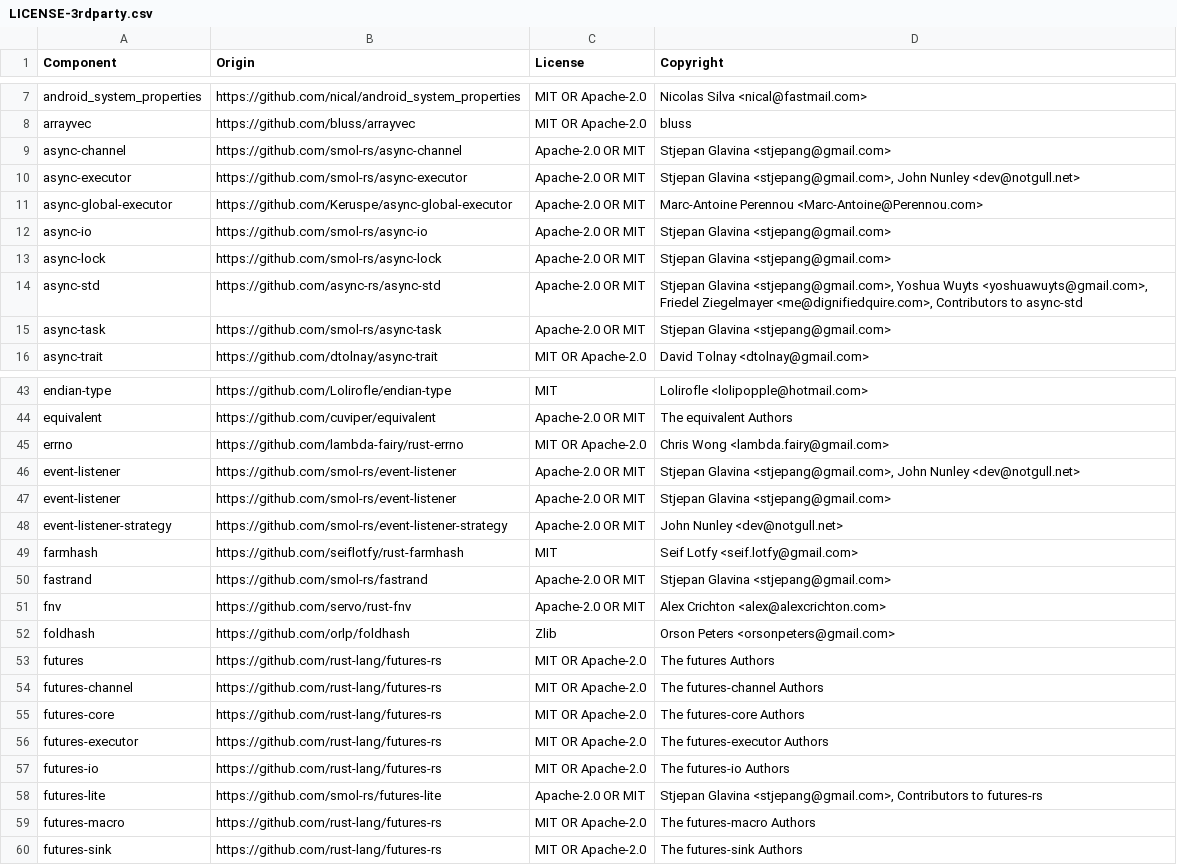
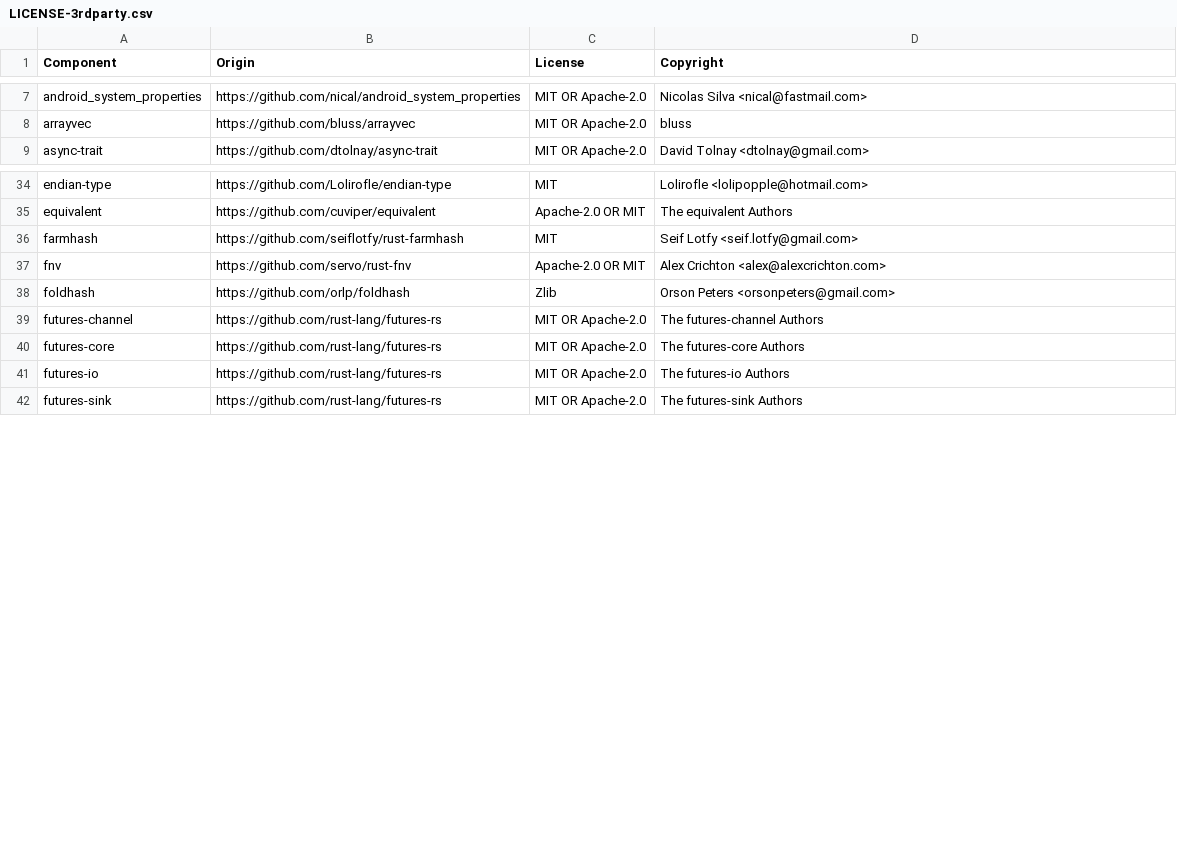
Before and after one commit to DataDog/dd-sensitive-data-scanner, a CSV file: LICENSE-3rdparty.csv, drawn as a sheet; only a part is shown, gaps mark what is left out; the diff covers the shown part only; the diff names each change by its address in the sheet, - before the commit and + after, or states it on an @@ line.

Commit message:
bump licence

```diff
--- a/LICENSE-3rdparty.csv
+++ b/LICENSE-3rdparty.csv
-row 9: async-channel | https://github.com/smol-rs/async-channel | Apache-2.0 OR MIT | Stjepan Glavina <stjepang@gmail.com>
-row 10: async-executor | https://github.com/smol-rs/async-executor | Apache-2.0 OR MIT | Stjepan Glavina <stjepang@gmail.com>, John Nunley <dev@notgull.net>
-row 11: async-global-executor | https://github.com/Keruspe/async-global-executor | Apache-2.0 OR MIT | Marc-Antoine Perennou <Marc-Antoine@Perennou.com>
-row 12: async-io | https://github.com/smol-rs/async-io | Apache-2.0 OR MIT | Stjepan Glavina <stjepang@gmail.com>
-row 13: async-lock | https://github.com/smol-rs/async-lock | Apache-2.0 OR MIT | Stjepan Glavina <stjepang@gmail.com>
-row 14: async-std | https://github.com/async-rs/async-std | Apache-2.0 OR MIT | Stjepan Glavina <stjepang@gmail.com>, Yoshua Wuyts <yoshuawuyts@gmail.com>, Friedel Ziegelmayer <me@dignifiedquire.com>, Contributors to async-std
-row 15: async-task | https://github.com/smol-rs/async-task | Apache-2.0 OR MIT | Stjepan Glavina <stjepang@gmail.com>
-row 45: errno | https://github.com/lambda-fairy/rust-errno | MIT OR Apache-2.0 | Chris Wong <lambda.fairy@gmail.com>
-row 46: event-listener | https://github.com/smol-rs/event-listener | Apache-2.0 OR MIT | Stjepan Glavina <stjepang@gmail.com>, John Nunley <dev@notgull.net>
-row 47: event-listener | https://github.com/smol-rs/event-listener | Apache-2.0 OR MIT | Stjepan Glavina <stjepang@gmail.com>
-row 48: event-listener-strategy | https://github.com/smol-rs/event-listener-strategy | Apache-2.0 OR MIT | John Nunley <dev@notgull.net>
-row 50: fastrand | https://github.com/smol-rs/fastrand | Apache-2.0 OR MIT | Stjepan Glavina <stjepang@gmail.com>
-row 53: futures | https://github.com/rust-lang/futures-rs | MIT OR Apache-2.0 | The futures Authors
-row 56: futures-executor | https://github.com/rust-lang/futures-rs | MIT OR Apache-2.0 | The futures-executor Authors
-row 58: futures-lite | https://github.com/smol-rs/futures-lite | Apache-2.0 OR MIT | Stjepan Glavina <stjepang@gmail.com>, Contributors to futures-rs
-row 59: futures-macro | https://github.com/rust-lang/futures-rs | MIT OR Apache-2.0 | The futures-macro Authors
```
Also changed, not shown: 10 removed rows elsewhere in this file.
